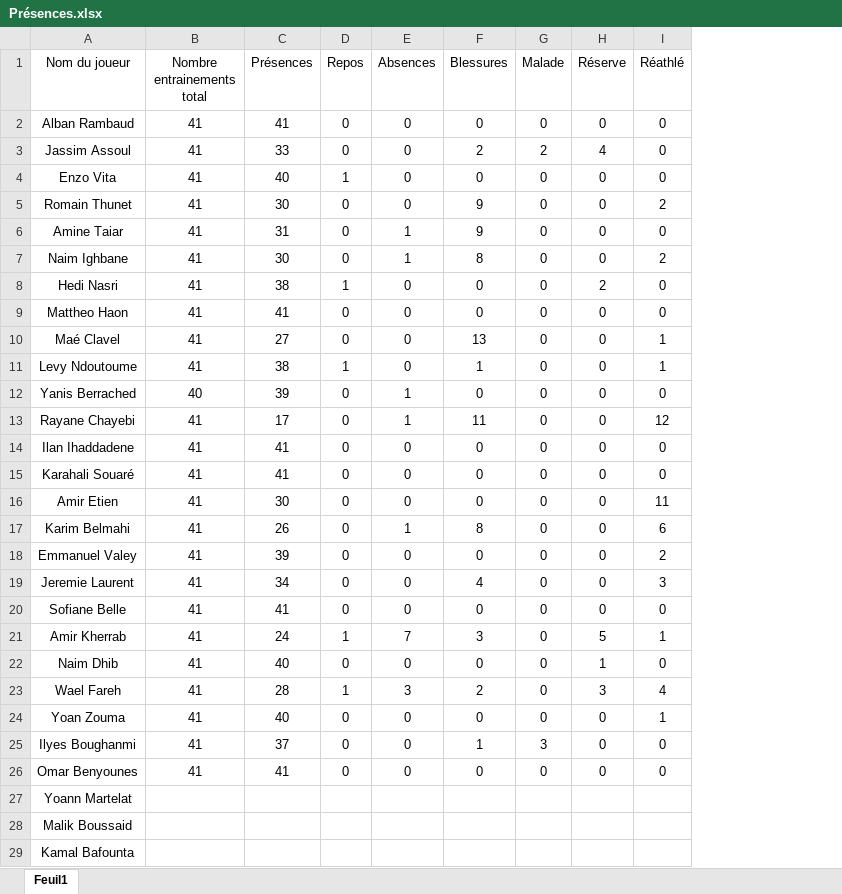
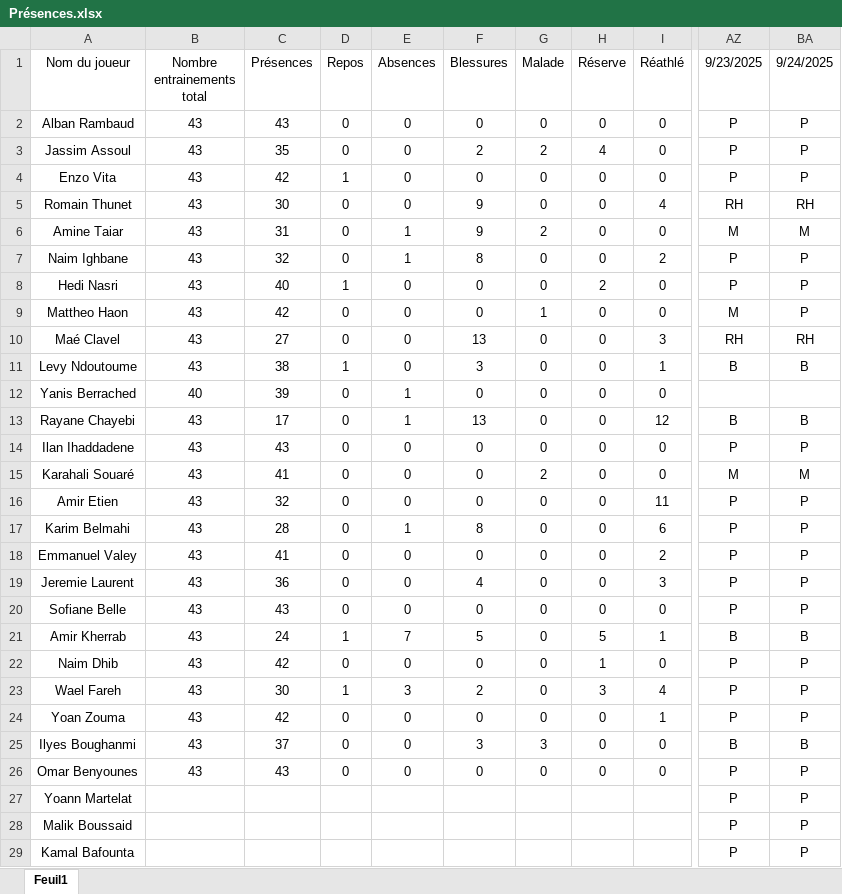
Before and after one commit to Chris15100/lld-app, an Excel workbook: data/Présences.xlsx, sheet Feuil1, drawn as a sheet; only a part is shown, gaps mark what is left out; values as stored, in another font and other column widths than the file's, no borders; conditional formats not drawn; the diff names each change by its address in the sheet, - before the commit and + after, or states it on an @@ line.

```diff
--- a/data/Présences.xlsx (sheet Feuil1)
+++ b/data/Présences.xlsx (sheet Feuil1)
+column AZ (9/23/2025), rows 2-29: P | P | P | RH | M | P | P | M | RH | B |  | B | P | M | P | P | P | P | P | B | P | P | P | B | P | P | P | P
+column BA (9/24/2025), rows 2-29: P | P | P | RH | M | P | P | P | RH | B |  | B | P | M | P | P | P | P | P | B | P | P | P | B | P | P | P | P
-B2:B11 (Nombre entrainements total): 41
+B2:B11 (Nombre entrainements total): 43
-C2 (Présences): 41
+C2 (Présences): 43
-C3 (Présences): 33
+C3 (Présences): 35
-C4 (Présences): 40
+C4 (Présences): 42
-I5 (Réathlé): 2
+I5 (Réathlé): 4
-G6 (Malade): 0
+G6 (Malade): 2
-C7 (Présences): 30
+C7 (Présences): 32
-C8 (Présences): 38
+C8 (Présences): 40
-C9 (Présences): 41
+C9 (Présences): 42
-G9 (Malade): 0
+G9 (Malade): 1
-I10 (Réathlé): 1
+I10 (Réathlé): 3
-F11 (Blessures): 1
+F11 (Blessures): 3
-B13:B26 (Nombre entrainements total): 41
+B13:B26 (Nombre entrainements total): 43
-F13 (Blessures): 11
+F13 (Blessures): 13
-C14 (Présences): 41
+C14 (Présences): 43
-G15 (Malade): 0
+G15 (Malade): 2
-C16 (Présences): 30
+C16 (Présences): 32
-C17 (Présences): 26
+C17 (Présences): 28
-C18 (Présences): 39
+C18 (Présences): 41
-C19 (Présences): 34
+C19 (Présences): 36
-C20 (Présences): 41
+C20 (Présences): 43
-F21 (Blessures): 3
+F21 (Blessures): 5
-C22 (Présences): 40
+C22 (Présences): 42
-C23 (Présences): 28
+C23 (Présences): 30
-C24 (Présences): 40
+C24 (Présences): 42
-F25 (Blessures): 1
+F25 (Blessures): 3
-C26 (Présences): 41
+C26 (Présences): 43
```
Also changed, not shown: data/DonneesGPSPropres.xlsx, data/Poids-Masse grasse.xlsx, 2 other files.
